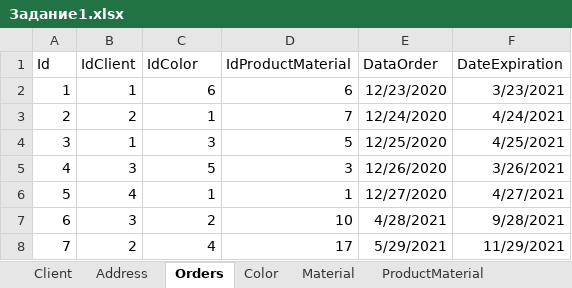
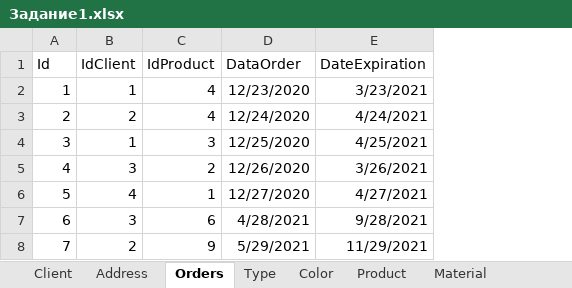
Before and after one commit to SelenaLynnaya/Home, an Excel workbook: Задание1.xlsx, sheet Orders, drawn as a sheet; values as stored, in another font and other column widths than the file's, no borders; the diff names each change by its address in the sheet, - before the commit and + after, or states it on an @@ line.

```diff
--- a/Задание1.xlsx (sheet Orders)
+++ b/Задание1.xlsx (sheet Orders)
-column D (IdProductMaterial), rows 2-8: 6 | 7 | 5 | 3 | 1 | 10 | 17
-C1: IdColor
+C1: IdProduct
-C2 (IdProduct): 6
+C2 (IdProduct): 4
-C3 (IdProduct): 1
+C3 (IdProduct): 4
-C5 (IdProduct): 5
+C5 (IdProduct): 2
-C7 (IdProduct): 2
+C7 (IdProduct): 6
-C8 (IdProduct): 4
+C8 (IdProduct): 9
```
Also changed, not shown: sheet ProductMaterial, sheet Material, sheet Client, sheet Product, other sheet tabs, 3 other files.
